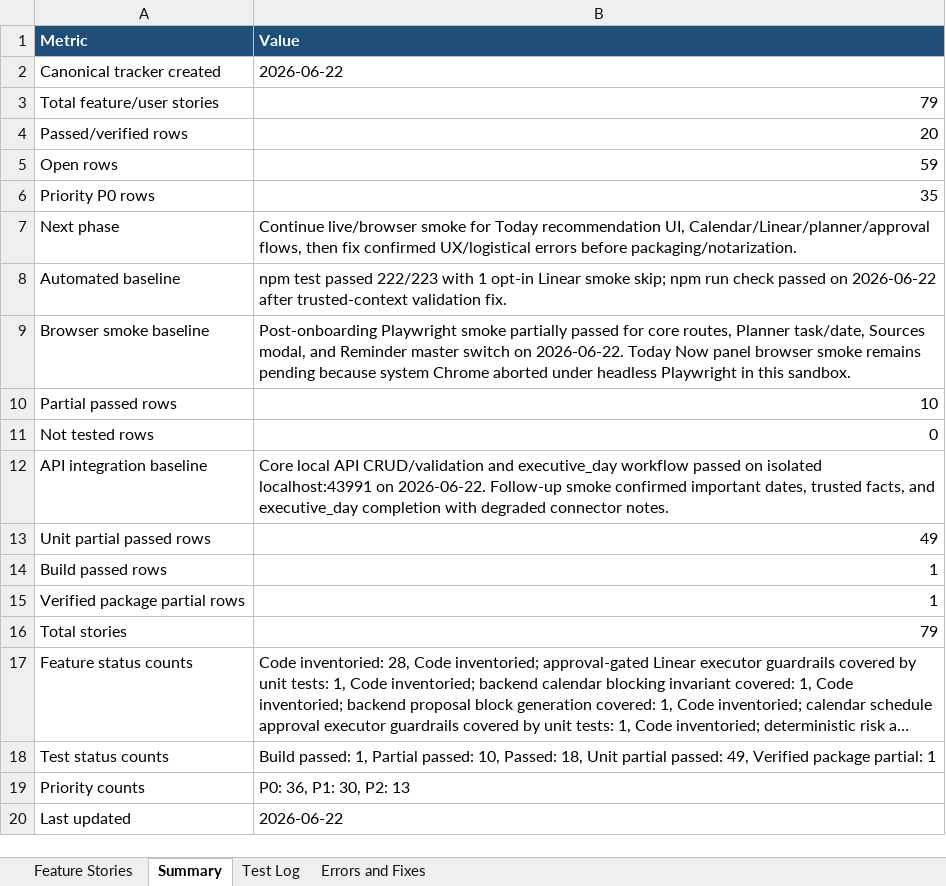
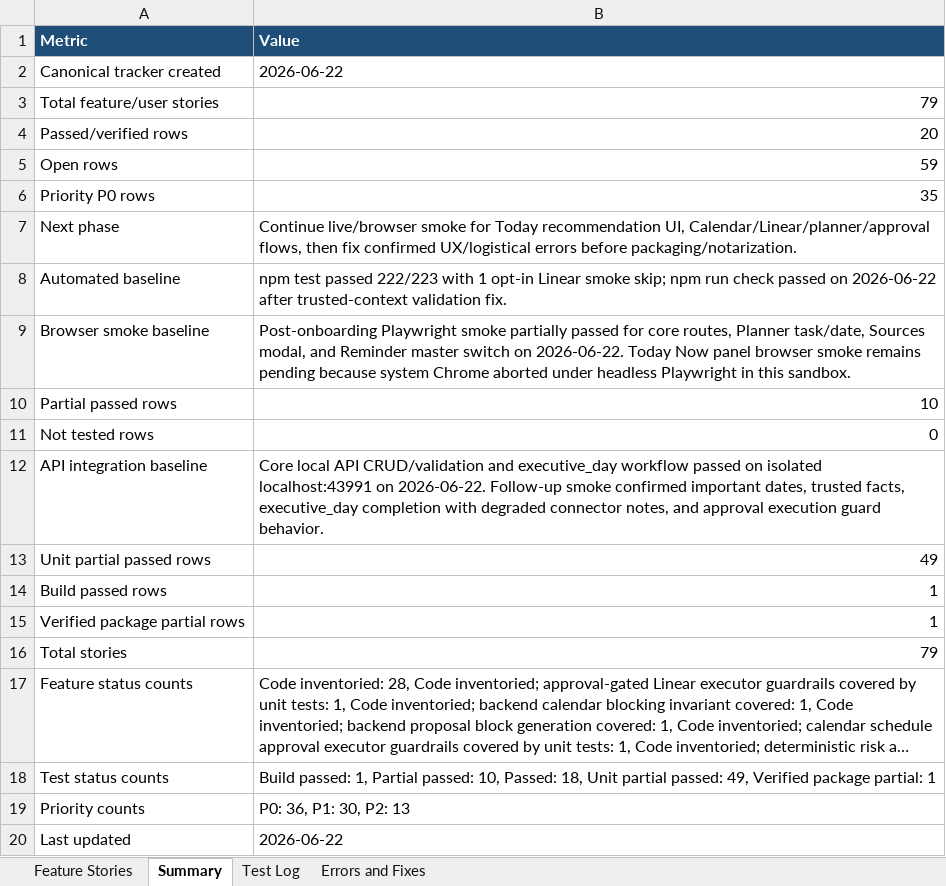
Before and after one commit to Transformation-Agency/pillar-time, an Excel workbook: docs/pillar-time-feature-user-story-tracker.xlsx, sheet Summary, drawn as a sheet; long unchanged cells end in …; values as stored, in another font and other column widths than the file's, no borders; the diff names each change by its address in the sheet, - before the commit and + after, or states it on an @@ line.

Commit message:
Record approval execution smoke evidence

```diff
--- a/docs/pillar-time-feature-user-story-tracker.xlsx (sheet Summary)
+++ b/docs/pillar-time-feature-user-story-tracker.xlsx (sheet Summary)
-B12 (Value): …trusted facts, and executive_day completion with degraded connector notes.
+B12 (Value): …trusted facts, executive_day completion with degraded connector notes, and approval execution guard behavior.
```
Also changed, not shown: sheet Test Log, sheet Feature Stories.
